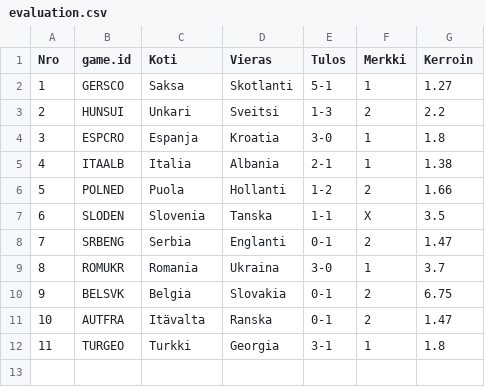
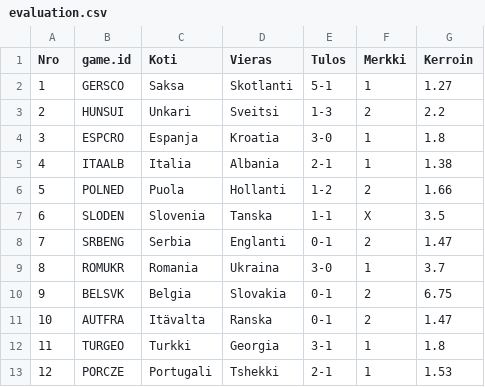
Before and after one commit to joniok/emveikkaus2024, a CSV file: points/evaluation.csv, drawn as a sheet; the diff names each change by its address in the sheet, - before the commit and + after, or states it on an @@ line.

Commit message:
Points from POR-CZE.

```diff
--- a/points/evaluation.csv
+++ b/points/evaluation.csv
+row 13: 12 | PORCZE | Portugali | Tshekki | 2-1 | 1 | 1.53
```
Also changed, not shown: 1 other file.
